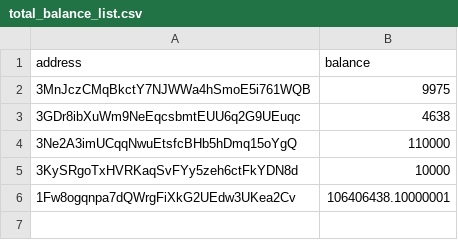
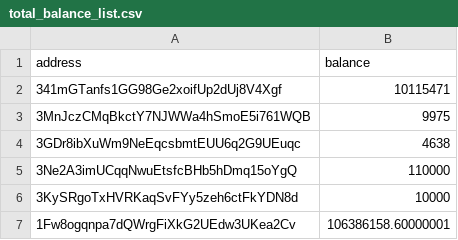
Before and after one commit to salimcansatici/libreAudit, a CSV file: datas/total_balance_list.csv, drawn as a sheet.

```diff
--- a/datas/total_balance_list.csv
+++ b/datas/total_balance_list.csv
@@ -1,2 +1,3 @@
 address,balance
+341mGTanfs1GG98Ge2xoifUp2dUj8V4Xgf,10115471
 3MnJczCMqBkctY7NJWWa4hSmoE5i761WQB,9975
@@ -5,2 +6,2 @@ address,balance
 3KySRgoTxHVRKaqSvFYy5zeh6ctFkYDN8d,10000
-1Fw8ogqnpa7dQWrgFiXkG2UEdw3UKea2Cv,106406438.10000001
+1Fw8ogqnpa7dQWrgFiXkG2UEdw3UKea2Cv,106386158.60000001
```
Also changed, not shown: 1 other file.
